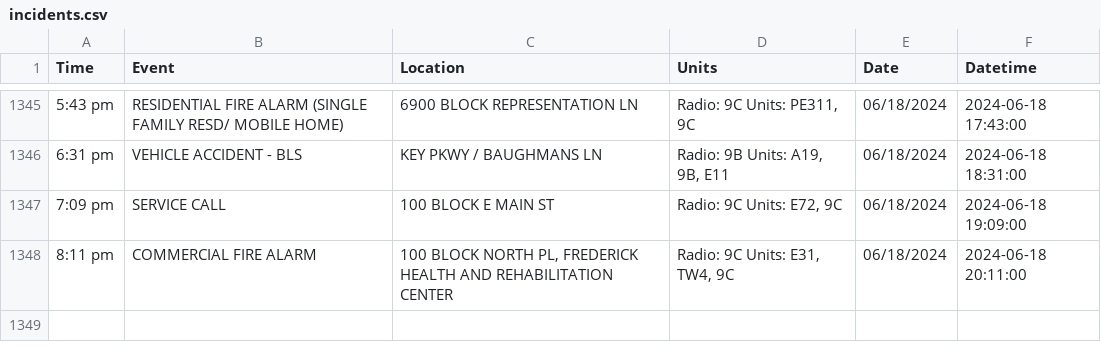
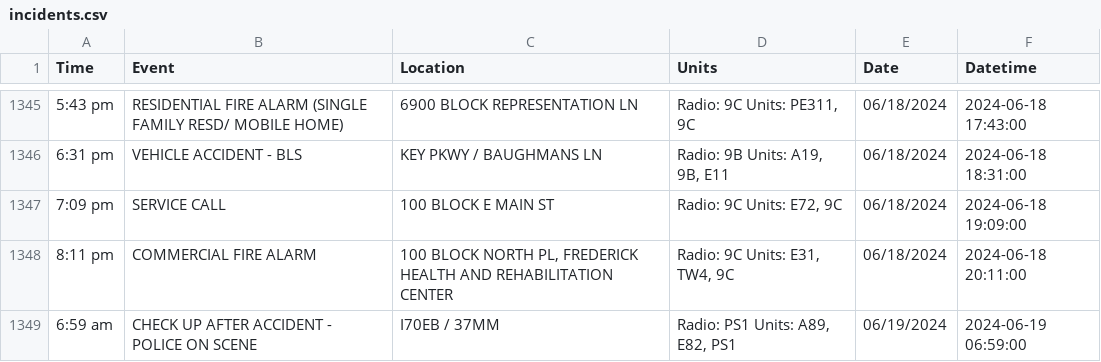
Before and after one commit to NewsAppsUMD/fredscanner, a CSV file: incidents.csv, drawn as a sheet; only a part is shown, gaps mark what is left out; the diff names each change by its address in the sheet, - before the commit and + after, or states it on an @@ line.

```diff
--- a/incidents.csv
+++ b/incidents.csv
+row 1349: 6:59 am | CHECK UP AFTER ACCIDENT - POLICE ON SCENE | I70EB / 37MM | Radio: PS1 Units: A89, E82, PS1 | 06/19/2024 | 2024-06-19 06:59:00
```
Also changed, not shown: 1 other file.
